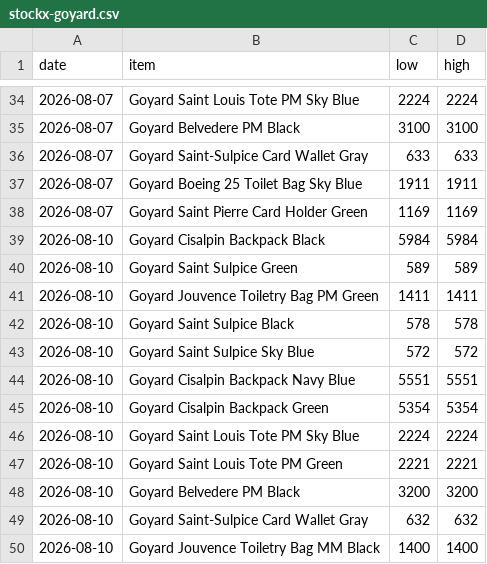
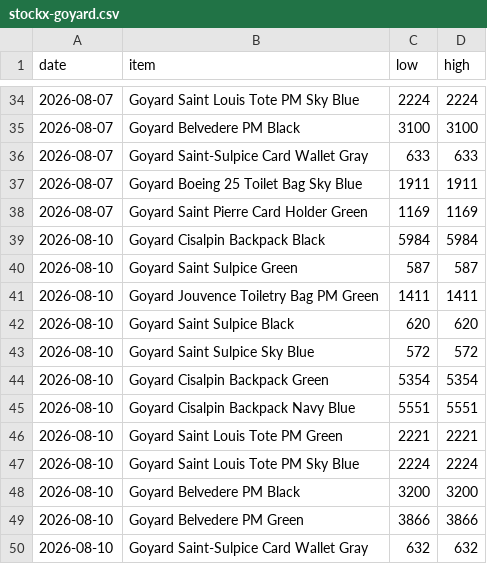
Before and after one commit to elibarzvi/demand-desk, a CSV file: data/exports/stockx-goyard.csv, drawn as a sheet; only a part is shown, gaps mark what is left out.

```diff
--- a/data/exports/stockx-goyard.csv
+++ b/data/exports/stockx-goyard.csv
@@ -39,12 +39,12 @@ date,item,low,high
 2026-08-10,Goyard Cisalpin Backpack Black,5984,5984
-2026-08-10,Goyard Saint Sulpice Green,589,589
+2026-08-10,Goyard Saint Sulpice Green,587,587
 2026-08-10,Goyard Jouvence Toiletry Bag PM Green,1411,1411
-2026-08-10,Goyard Saint Sulpice Black,578,578
+2026-08-10,Goyard Saint Sulpice Black,620,620
 2026-08-10,Goyard Saint Sulpice Sky Blue,572,572
+2026-08-10,Goyard Cisalpin Backpack Green,5354,5354
 2026-08-10,Goyard Cisalpin Backpack Navy Blue,5551,5551
-2026-08-10,Goyard Cisalpin Backpack Green,5354,5354
+2026-08-10,Goyard Saint Louis Tote PM Green,2221,2221
 2026-08-10,Goyard Saint Louis Tote PM Sky Blue,2224,2224
-2026-08-10,Goyard Saint Louis Tote PM Green,2221,2221
 2026-08-10,Goyard Belvedere PM Black,3200,3200
+2026-08-10,Goyard Belvedere PM Green,3866,3866
 2026-08-10,Goyard Saint-Sulpice Card Wallet Gray,632,632
-2026-08-10,Goyard Jouvence Toiletry Bag MM Black,1400,1400
```
Also changed, not shown: data/exports/ebay.csv, data/exports/fashionphile.csv, 4 other files.
